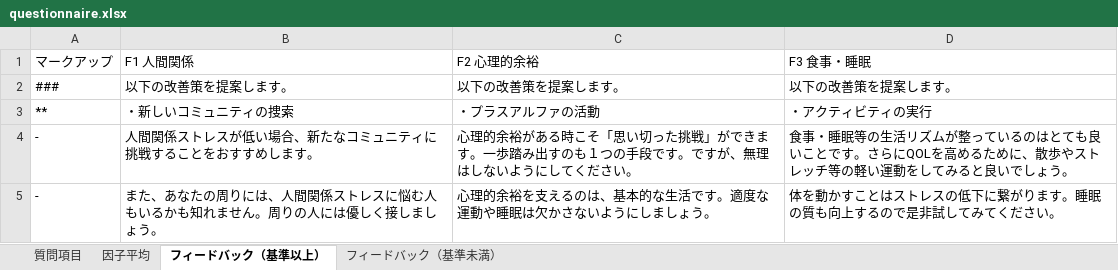
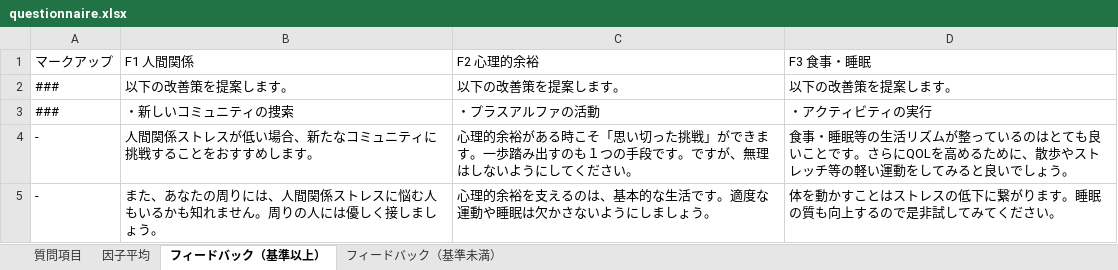
Before and after one commit to OMZH-ScITechS/high_school_stress-api, an Excel workbook: questionnaire.xlsx, sheet フィードバック（基準以上）, drawn as a sheet; values as stored, in another font and other column widths than the file's, no borders; the diff names each change by its address in the sheet, - before the commit and + after, or states it on an @@ line.

```diff
--- a/questionnaire.xlsx (sheet フィードバック（基準以上）)
+++ b/questionnaire.xlsx (sheet フィードバック（基準以上）)
-A3 (マークアップ): **
+A3 (マークアップ): ###
```
Also changed, not shown: sheet フィードバック（基準未満）, 1 other file.
